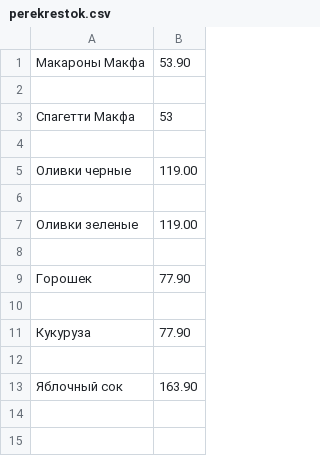
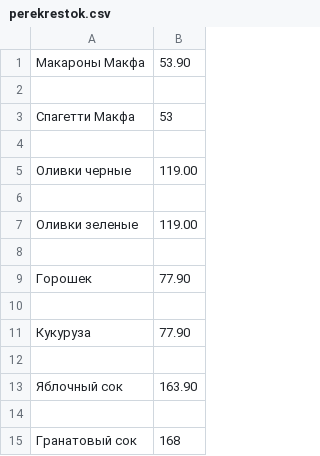
Before and after one commit to MilesNaismith/project, a CSV file: perekrestok.csv, drawn as a sheet; the diff names each change by its address in the sheet, - before the commit and + after, or states it on an @@ line.

```diff
--- a/perekrestok.csv
+++ b/perekrestok.csv
+row 14: (empty)
+row 15: Гранатовый сок | 168
```
Also changed, not shown: auchan_replace.csv, metro_replace.csv, 6 other files.
